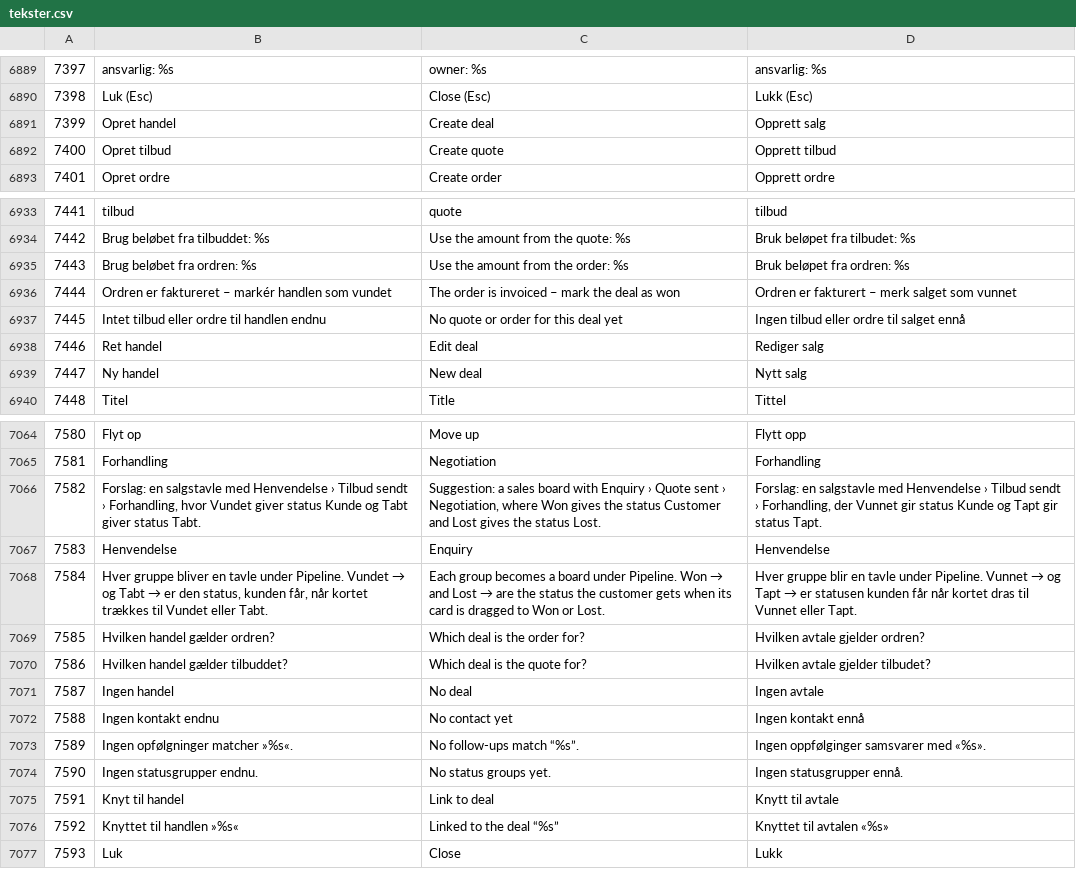
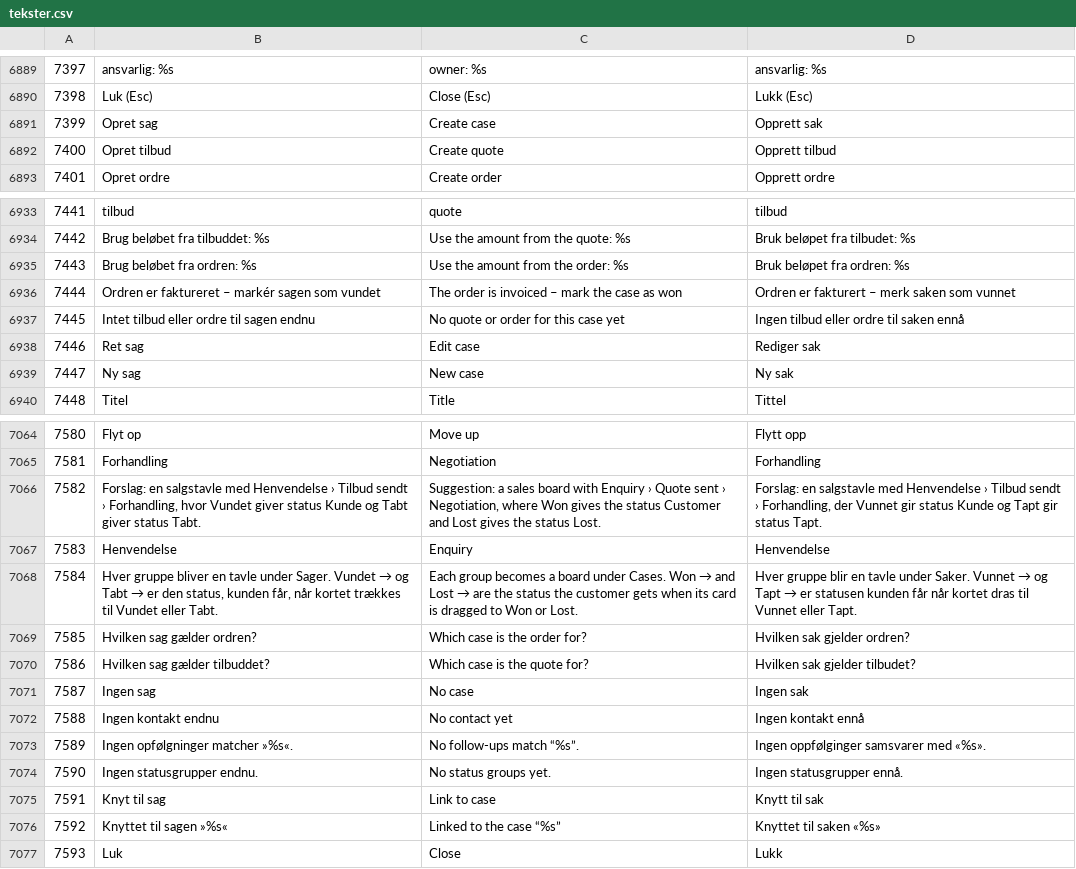
Before and after one commit to DANOSOFT/saldi, a CSV file: importfiler/tekster.csv, drawn as a sheet; only a part is shown, gaps mark what is left out; the diff covers the shown part only.

```diff
--- a/importfiler/tekster.csv
+++ b/importfiler/tekster.csv
@@ -6890,3 +6890,3 @@
 7398	Luk (Esc)	Close (Esc)	Lukk (Esc)
-7399	Opret handel	Create deal	Opprett salg
+7399	Opret sag	Create case	Opprett sak
 7400	Opret tilbud	Create quote	Opprett tilbud
@@ -6935,6 +6935,6 @@
 7443	Brug beløbet fra ordren: %s	Use the amount from the order: %s	Bruk beløpet fra ordren: %s
-7444	Ordren er faktureret – markér handlen som vundet	The order is invoiced – mark the deal as won	Ordren er fakturert – merk salget som vunnet
-7445	Intet tilbud eller ordre til handlen endnu	No quote or order for this deal yet	Ingen tilbud eller ordre til salget ennå
-7446	Ret handel	Edit deal	Rediger salg
-7447	Ny handel	New deal	Nytt salg
+7444	Ordren er faktureret – markér sagen som vundet	The order is invoiced – mark the case as won	Ordren er fakturert – merk saken som vunnet
+7445	Intet tilbud eller ordre til sagen endnu	No quote or order for this case yet	Ingen tilbud eller ordre til saken ennå
+7446	Ret sag	Edit case	Rediger sak
+7447	Ny sag	New case	Ny sak
 7448	Titel	Title	Tittel
@@ -7067,6 +7067,6 @@
 7583	Henvendelse	Enquiry	Henvendelse
-7584	Hver gruppe bliver en tavle under Pipeline. Vundet → og Tabt → er den status, kunden får, når kortet trækkes til Vundet eller Tabt.	Each group becomes a board under Pipeline. Won → and Lost → are the status the customer gets when its card is dragged to Won or Lost.	Hver gruppe blir en tavle under Pipeline. Vunnet → og Tapt → er statusen kunden får når kortet dras til Vunnet eller Tapt.
-7585	Hvilken handel gælder ordren?	Which deal is the order for?	Hvilken avtale gjelder ordren?
-7586	Hvilken handel gælder tilbuddet?	Which deal is the quote for?	Hvilken avtale gjelder tilbudet?
-7587	Ingen handel	No deal	Ingen avtale
+7584	Hver gruppe bliver en tavle under Sager. Vundet → og Tabt → er den status, kunden får, når kortet trækkes til Vundet eller Tabt.	Each group becomes a board under Cases. Won → and Lost → are the status the customer gets when its card is dragged to Won or Lost.	Hver gruppe blir en tavle under Saker. Vunnet → og Tapt → er statusen kunden får når kortet dras til Vunnet eller Tapt.
+7585	Hvilken sag gælder ordren?	Which case is the order for?	Hvilken sak gjelder ordren?
+7586	Hvilken sag gælder tilbuddet?	Which case is the quote for?	Hvilken sak gjelder tilbudet?
+7587	Ingen sag	No case	Ingen sak
 7588	Ingen kontakt endnu	No contact yet	Ingen kontakt ennå
@@ -7074,4 +7074,4 @@
 7590	Ingen statusgrupper endnu.	No status groups yet.	Ingen statusgrupper ennå.
-7591	Knyt til handel	Link to deal	Knytt til avtale
-7592	Knyttet til handlen »%s«	Linked to the deal “%s”	Knyttet til avtalen «%s»
+7591	Knyt til sag	Link to case	Knytt til sak
+7592	Knyttet til sagen »%s«	Linked to the case “%s”	Knyttet til saken «%s»
 7593	Luk	Close	Lukk
```
Also changed, not shown: 87 edited cells elsewhere in this file, 3 other files.
